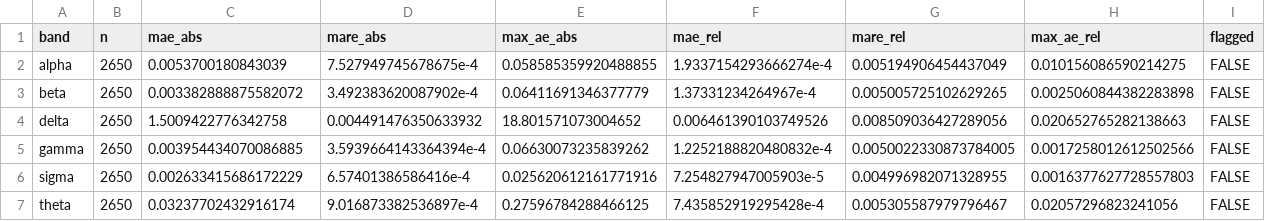
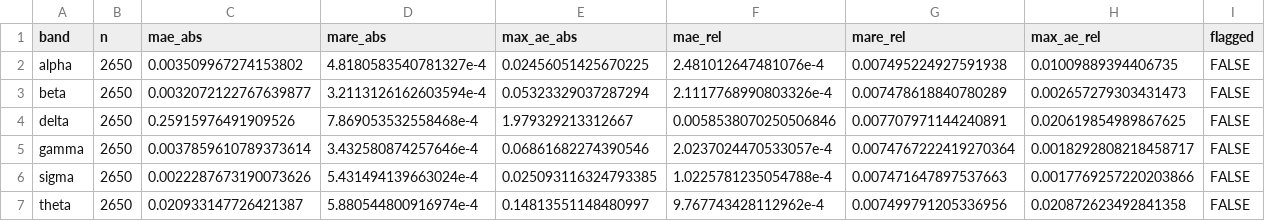
Before and after one commit to circadia-bio/mrpheus, a CSV file: data-raw/parity_report_bandpower.csv, drawn as a sheet.

Commit message:
🧪 test(parity): YASA bandpower parity validation; switch to scipy_simpson for band integration

```diff
--- a/data-raw/parity_report_bandpower.csv
+++ b/data-raw/parity_report_bandpower.csv
@@ -1,7 +1,7 @@
 band,n,mae_abs,mare_abs,max_ae_abs,mae_rel,mare_rel,max_ae_rel,flagged
-alpha,2650,0.0053700180843039,7.527949745678675e-4,0.058585359920488855,1.9337154293666274e-4,0.005194906454437049,0.010156086590214275,FALSE
-beta,2650,0.003382888875582072,3.492383620087902e-4,0.06411691346377779,1.37331234264967e-4,0.005005725102629265,0.0025060844382283898,FALSE
-delta,2650,1.5009422776342758,0.004491476350633932,18.801571073004652,0.006461390103749526,0.008509036427289056,0.020652765282138663,FALSE
-gamma,2650,0.003954434070086885,3.5939664143364394e-4,0.06630073235839262,1.2252188820480832e-4,0.0050022330873784005,0.0017258012612502566,FALSE
-sigma,2650,0.002633415686172229,6.57401386586416e-4,0.025620612161771916,7.254827947005903e-5,0.004996982071328955,0.0016377627728557803,FALSE
-theta,2650,0.03237702432916174,9.016873382536897e-4,0.27596784288466125,7.435852919295428e-4,0.005305587979796467,0.02057296823241056,FALSE
+alpha,2650,0.003509967274153802,4.8180583540781327e-4,0.02456051425670225,2.481012647481076e-4,0.007495224927591938,0.01009889394406735,FALSE
+beta,2650,0.0032072122767639877,3.2113126162603594e-4,0.05323329037287294,2.1117768990803326e-4,0.007478618840780289,0.002657279303431473,FALSE
+delta,2650,0.25915976491909526,7.869053532558468e-4,1.979329213312667,0.0058538070250506846,0.007707971144240891,0.020619854989867625,FALSE
+gamma,2650,0.0037859610789373614,3.432580874257646e-4,0.06861682274390546,2.0237024470533057e-4,0.0074767222419270364,0.0018292808218458717,FALSE
+sigma,2650,0.0022287673190073626,5.431494139663024e-4,0.025093116324793385,1.0225781235054788e-4,0.007471647897537663,0.0017769257220203866,FALSE
+theta,2650,0.020933147726421387,5.880544800916974e-4,0.14813551148480997,9.767743428112962e-4,0.007499791205336956,0.020872623492841358,FALSE
```
Also changed, not shown: 3 other files.
